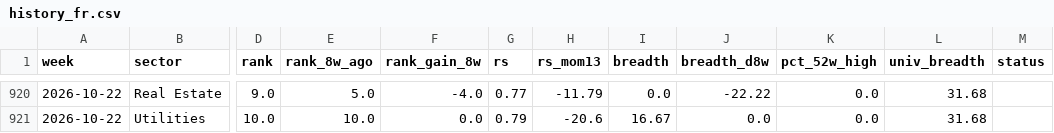
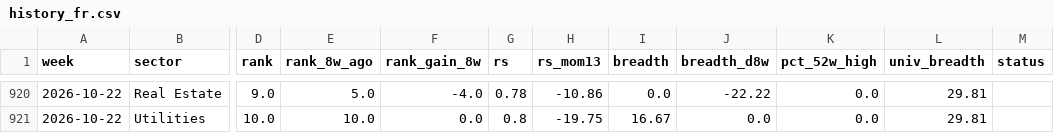
Before and after one commit to BackupBackupFede/ROTATION, a CSV file: history_fr.csv, drawn as a sheet; only a part is shown, gaps mark what is left out; the diff covers the shown part only; the diff names each change by its address in the sheet, - before the commit and + after, or states it on an @@ line.

```diff
--- a/history_fr.csv
+++ b/history_fr.csv
-G920 (rs): 0.77
+G920 (rs): 0.78
-H920 (rs_mom13): -11.79
+H920 (rs_mom13): -10.86
-L920:L921 (univ_breadth): 31.68
+L920:L921 (univ_breadth): 29.81
-G921 (rs): 0.79
+G921 (rs): 0.8
-H921 (rs_mom13): -20.6
+H921 (rs_mom13): -19.75
```
Also changed, not shown: 1 added row, 1 removed row and 33 edited cells elsewhere in this file, history_us.csv, 2 other files.
